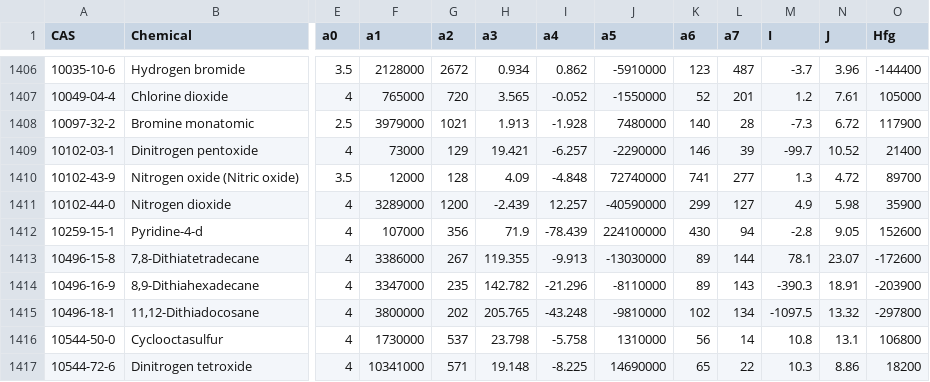
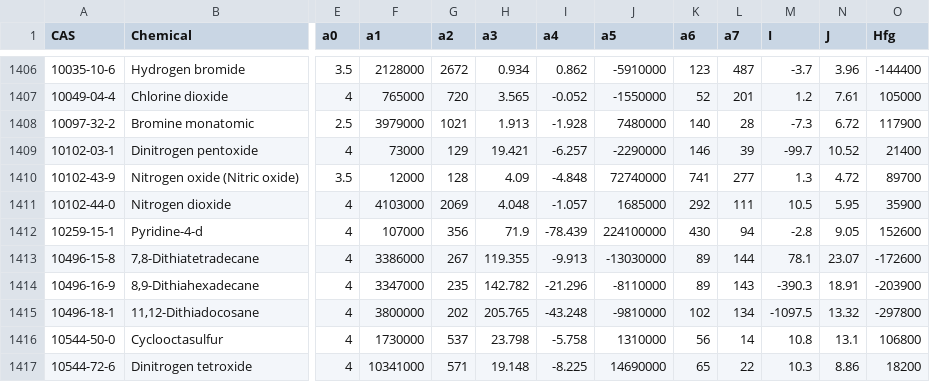
Before and after one commit to CalebBell/chemicals, a TSV file: chemicals/Heat Capacity/TRC Thermodynamics of Organic Compounds in the Gas State.tsv, drawn as a sheet; only a part is shown, gaps mark what is left out; the diff names each change by its address in the sheet, - before the commit and + after, or states it on an @@ line.

Commit message:
Fix NO2 heat capacity coefficients in TRC table

```diff
--- a/chemicals/Heat Capacity/TRC Thermodynamics of Organic Compounds in the Gas State.tsv
+++ b/chemicals/Heat Capacity/TRC Thermodynamics of Organic Compounds in the Gas State.tsv
-F1411 (a1): 3289000
+F1411 (a1): 4103000
-G1411 (a2): 1200
+G1411 (a2): 2069
-H1411 (a3): -2.439
+H1411 (a3): 4.048
-I1411 (a4): 12.257
+I1411 (a4): -1.057
-J1411 (a5): -40590000
+J1411 (a5): 1685000
-K1411 (a6): 299
+K1411 (a6): 292
-L1411 (a7): 127
+L1411 (a7): 111
-M1411 (I): 4.9
+M1411 (I): 10.5
-N1411 (J): 5.98
+N1411 (J): 5.95
```
Also changed, not shown: 1 other file.
